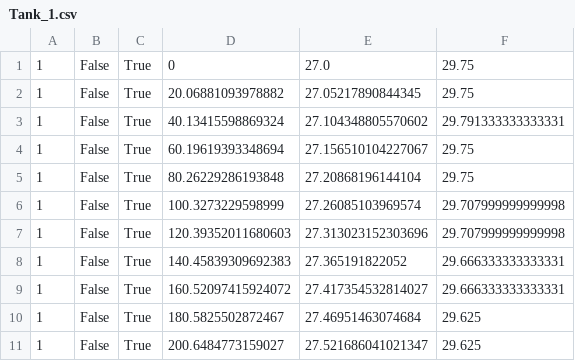
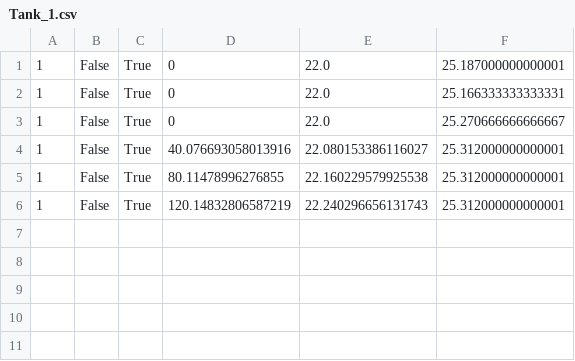
Before and after one commit to jordanwjolly/rpi-digital-water-bath, a CSV file: Graph_data/Tank_1.csv, drawn as a sheet.

```diff
--- a/Graph_data/Tank_1.csv
+++ b/Graph_data/Tank_1.csv
@@ -1,11 +1,6 @@
-1,False,True,0,27.0,29.75
-1,False,True,20.06881093978882,27.05217890844345,29.75
-1,False,True,40.13415598869324,27.104348805570602,29.791333333333331
-1,False,True,60.19619393348694,27.156510104227067,29.75
-1,False,True,80.26229286193848,27.20868196144104,29.75
-1,False,True,100.3273229598999,27.26085103969574,29.707999999999998
-1,False,True,120.39352011680603,27.313023152303696,29.707999999999998
-1,False,True,140.45839309692383,27.365191822052,29.666333333333331
-1,False,True,160.52097415924072,27.417354532814027,29.666333333333331
-1,False,True,180.5825502872467,27.46951463074684,29.625
-1,False,True,200.6484773159027,27.521686041021347,29.625
+1,False,True,0,22.0,25.187000000000001
+1,False,True,0,22.0,25.166333333333331
+1,False,True,0,22.0,25.270666666666667
+1,False,True,40.076693058013916,22.080153386116027,25.312000000000001
+1,False,True,80.11478996276855,22.160229579925538,25.312000000000001
+1,False,True,120.14832806587219,22.240296656131743,25.312000000000001
```
Also changed, not shown: Graph_data/Tank_2.csv, 11 other files.
